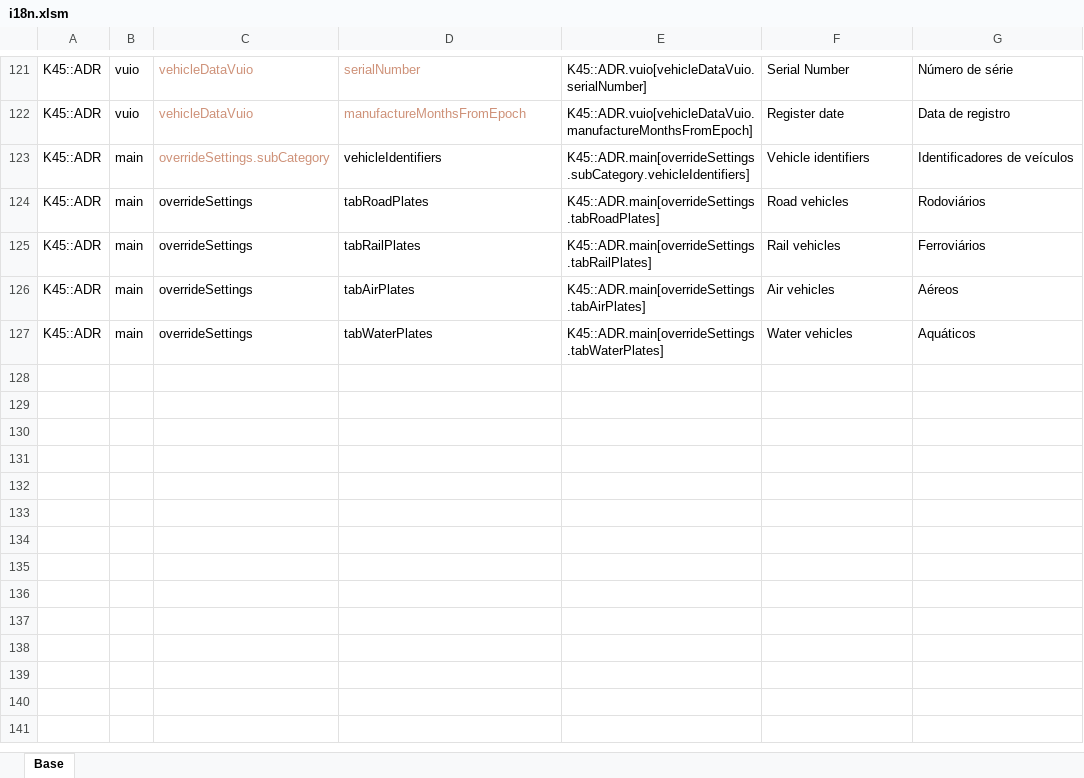
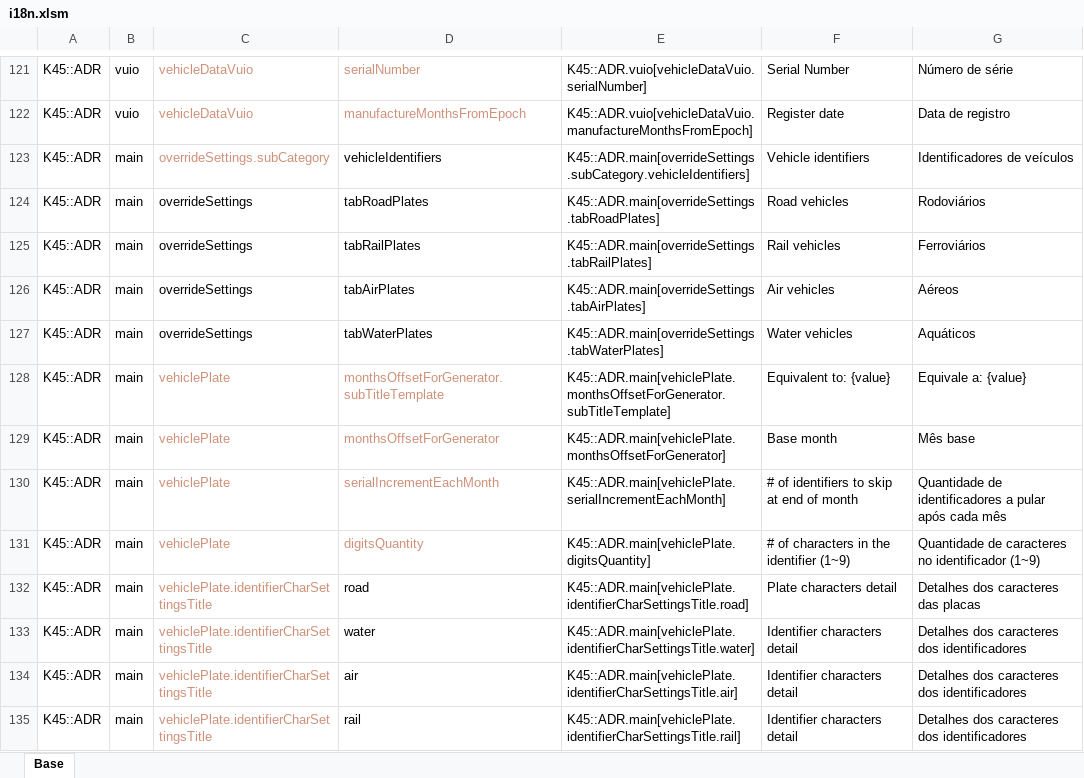
Before and after one commit to klyte45/CS2-AddressesMod, an Excel workbook: BelzontAdr/i18n/i18n.xlsm, sheet Base, drawn as a sheet; only a part is shown, gaps mark what is left out; values as stored, in another font and other column widths than the file's, no borders; the diff names each change by its address in the sheet, - before the commit and + after, or states it on an @@ line.

Commit message:
Making identifier settings as class Initial screen to setup identifier settings

```diff
--- a/BelzontAdr/i18n/i18n.xlsm (sheet Base)
+++ b/BelzontAdr/i18n/i18n.xlsm (sheet Base)
+row 128: K45::ADR | main | vehiclePlate | monthsOffsetForGenerator.subTitleTemplate | K45::ADR.main[vehiclePlate.monthsOffsetForGenerator.subTitleTemplate] | Equivalent to: {value} | Equivale a: {value}
+row 129: K45::ADR | main | vehiclePlate | monthsOffsetForGenerator | K45::ADR.main[vehiclePlate.monthsOffsetForGenerator] | Base month | Mês base
+row 130: K45::ADR | main | vehiclePlate | serialIncrementEachMonth | K45::ADR.main[vehiclePlate.serialIncrementEachMonth] | # of identifiers to skip at end of month | Quantidade de identificadores a pular após cada mês
+row 131: K45::ADR | main | vehiclePlate | digitsQuantity | K45::ADR.main[vehiclePlate.digitsQuantity] | # of characters in the identifier (1~9) | Quantidade de caracteres no identificador (1~9)
+row 132: K45::ADR | main | vehiclePlate.identifierCharSettingsTitle | road | K45::ADR.main[vehiclePlate.identifierCharSettingsTitle.road] | Plate characters detail | Detalhes dos caracteres das placas
+row 133: K45::ADR | main | vehiclePlate.identifierCharSettingsTitle | water | K45::ADR.main[vehiclePlate.identifierCharSettingsTitle.water] | Identifier characters detail | Detalhes dos caracteres dos identificadores
+row 134: K45::ADR | main | vehiclePlate.identifierCharSettingsTitle | air | K45::ADR.main[vehiclePlate.identifierCharSettingsTitle.air] | Identifier characters detail | Detalhes dos caracteres dos identificadores
+row 135: K45::ADR | main | vehiclePlate.identifierCharSettingsTitle | rail | K45::ADR.main[vehiclePlate.identifierCharSettingsTitle.rail] | Identifier characters detail | Detalhes dos caracteres dos identificadores
```
Also changed, not shown: 11 other files.
